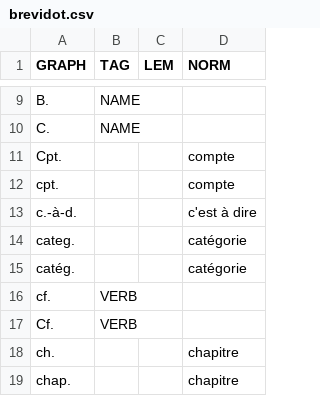
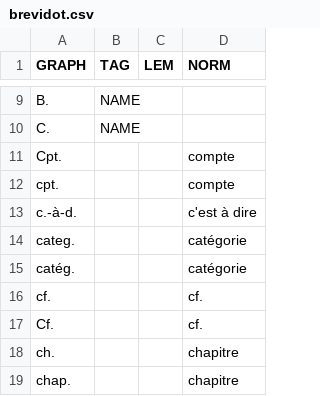
Before and after one commit to oeuvres/alix, a CSV file: fr/src/resources/com/github/oeuvres/alix/fr/brevidot.csv, drawn as a sheet; only a part is shown, gaps mark what is left out.

```diff
--- a/fr/src/resources/com/github/oeuvres/alix/fr/brevidot.csv
+++ b/fr/src/resources/com/github/oeuvres/alix/fr/brevidot.csv
@@ -15,4 +15,4 @@ categ.,,,catégorie
 catég.,,,catégorie
-cf.,VERB
-Cf.,VERB,,
+cf.,,,cf.
+Cf.,,,cf.
 ch.,,,chapitre
```
Also changed, not shown: common/src/resources/com/github/oeuvres/alix/fr/stop.csv, fr/src/resources/com/github/oeuvres/alix/fr/locutions.csv, 8 other files.
